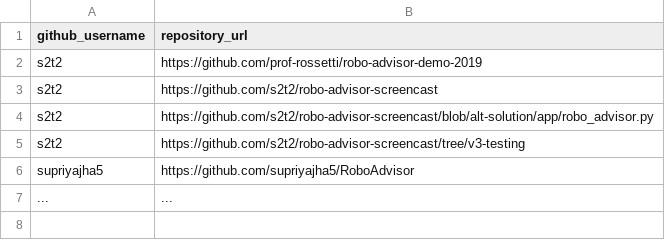
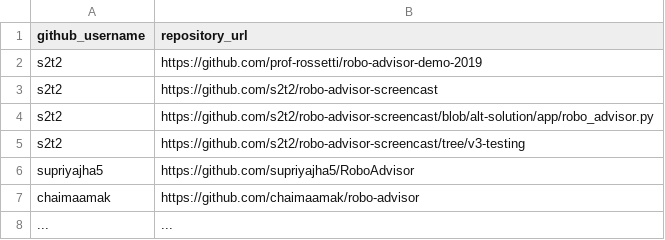
Before and after one commit to prof-rossetti/nyu-info-2335-201905, a CSV file: projects/robo-advisor/submissions.csv, drawn as a sheet; the diff names each change by its address in the sheet, - before the commit and + after, or states it on an @@ line.

Commit message:
Final Submission

```diff
--- a/projects/robo-advisor/submissions.csv
+++ b/projects/robo-advisor/submissions.csv
+row 7: chaimaamak | https://github.com/chaimaamak/robo-advisor
```
